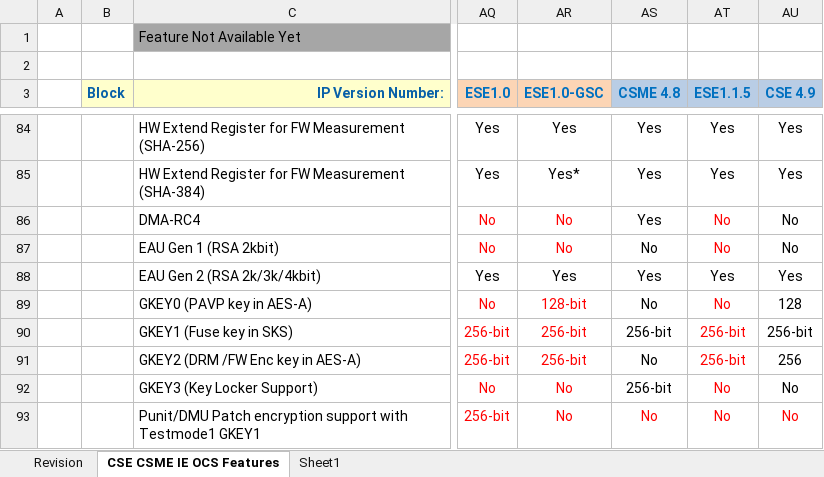
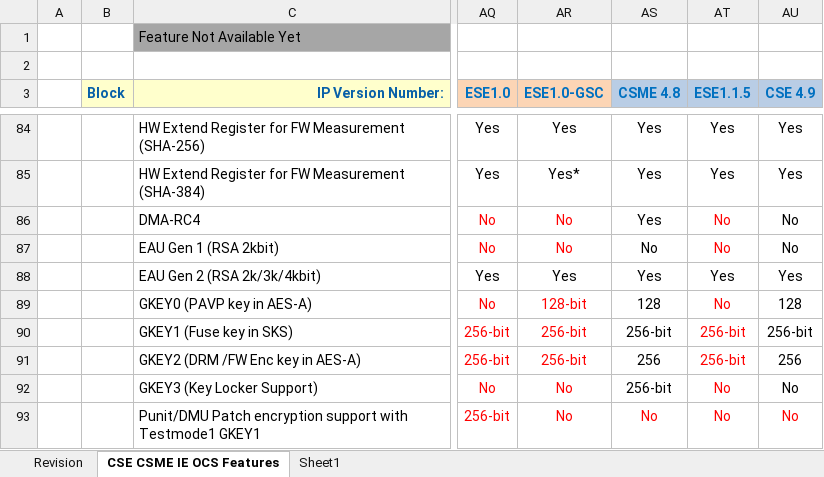
Before and after one commit to jason-ytsao/exp_submodule, an Excel workbook: ArchSpecs/Working/CSME IE OCS Hardware Architecture Features Per Project.xlsx, sheet CSE CSME IE OCS Features, drawn as a sheet; only a part is shown, gaps mark what is left out; values as stored, in another font and other column widths than the file's, no borders; the diff names each change by its address in the sheet, - before the commit and + after, or states it on an @@ line.

Commit message:
#148 PCR #22011432469, [MTP-S][CSME]Configuration for adding Gkey0/2 feature support in PCH-S CSME  - add gKey0/2 supprt in CSME for survivability of PAVP, DRM key wrap potiential usage on PCH-S CSME  - MTL-S PCH-S CSME Feature GKEY0 (PAVP key in AES-A) config change from "No" to "128"  - MTL-S PCH-S CSME Feature GKEY2 (DRM /FW Enc key in AES-A) config change from "No" to "256"
[git-p4: depot-paths = "//depot/projects/coe/CSME/": change = 792117]

```diff
--- a/ArchSpecs/Working/CSME IE OCS Hardware Architecture Features Per Project.xlsx (sheet CSE CSME IE OCS Features)
+++ b/ArchSpecs/Working/CSME IE OCS Hardware Architecture Features Per Project.xlsx (sheet CSE CSME IE OCS Features)
-AS89 (CSME 4.8): No
+AS89 (CSME 4.8): 128
-AS91 (CSME 4.8): No
+AS91 (CSME 4.8): 256
```
Also changed, not shown: sheet Revision.
